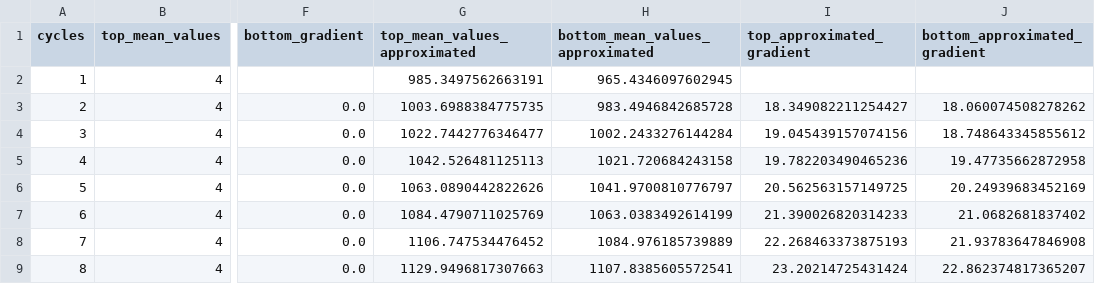
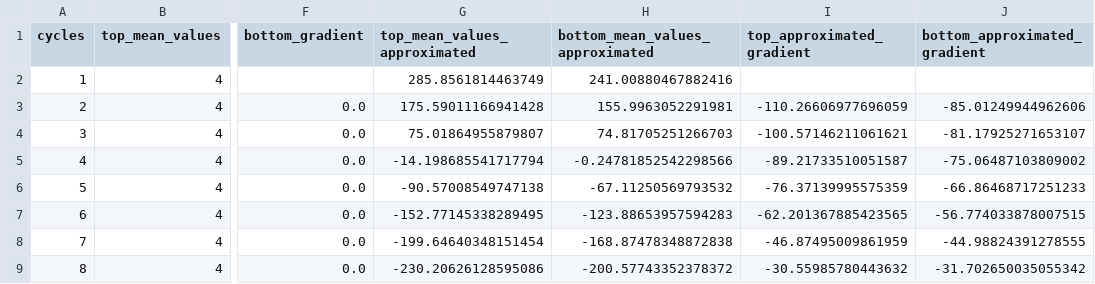
Before and after one commit to gelio5/bridge_amp, a CSV file: exp_7.csv, drawn as a sheet; only a part is shown, gaps mark what is left out; the diff covers the shown part only; the diff names each change by its address in the sheet, - before the commit and + after, or states it on an @@ line.

```diff
--- a/exp_7.csv
+++ b/exp_7.csv
-G2 (top_mean_values_approximated): 985.3497562663191
+G2 (top_mean_values_approximated): 285.8561814463749
-H2 (bottom_mean_values_approximated): 965.4346097602945
+H2 (bottom_mean_values_approximated): 241.00880467882416
-G3 (top_mean_values_approximated): 1003.6988384775735
+G3 (top_mean_values_approximated): 175.59011166941428
-H3 (bottom_mean_values_approximated): 983.4946842685728
+H3 (bottom_mean_values_approximated): 155.9963052291981
-I3 (top_approximated_gradient): 18.349082211254427
+I3 (top_approximated_gradient): -110.26606977696059
-J3 (bottom_approximated_gradient): 18.060074508278262
+J3 (bottom_approximated_gradient): -85.01249944962606
-G4 (top_mean_values_approximated): 1022.7442776346477
+G4 (top_mean_values_approximated): 75.01864955879807
-H4 (bottom_mean_values_approximated): 1002.2433276144284
+H4 (bottom_mean_values_approximated): 74.81705251266703
-I4 (top_approximated_gradient): 19.045439157074156
+I4 (top_approximated_gradient): -100.57146211061621
-J4 (bottom_approximated_gradient): 18.748643345855612
+J4 (bottom_approximated_gradient): -81.17925271653107
-G5 (top_mean_values_approximated): 1042.526481125113
+G5 (top_mean_values_approximated): -14.198685541717794
-H5 (bottom_mean_values_approximated): 1021.720684243158
+H5 (bottom_mean_values_approximated): -0.24781852542298566
-I5 (top_approximated_gradient): 19.782203490465236
+I5 (top_approximated_gradient): -89.21733510051587
-J5 (bottom_approximated_gradient): 19.47735662872958
+J5 (bottom_approximated_gradient): -75.06487103809002
-G6 (top_mean_values_approximated): 1063.0890442822626
+G6 (top_mean_values_approximated): -90.57008549747138
-H6 (bottom_mean_values_approximated): 1041.9700810776797
+H6 (bottom_mean_values_approximated): -67.11250569793532
-I6 (top_approximated_gradient): 20.562563157149725
+I6 (top_approximated_gradient): -76.37139995575359
-J6 (bottom_approximated_gradient): 20.24939683452169
+J6 (bottom_approximated_gradient): -66.86468717251233
-G7 (top_mean_values_approximated): 1084.4790711025769
+G7 (top_mean_values_approximated): -152.77145338289495
-H7 (bottom_mean_values_approximated): 1063.0383492614199
+H7 (bottom_mean_values_approximated): -123.88653957594283
-I7 (top_approximated_gradient): 21.390026820314233
+I7 (top_approximated_gradient): -62.201367885423565
-J7 (bottom_approximated_gradient): 21.0682681837402
+J7 (bottom_approximated_gradient): -56.774033878007515
-G8 (top_mean_values_approximated): 1106.747534476452
+G8 (top_mean_values_approximated): -199.64640348151454
-H8 (bottom_mean_values_approximated): 1084.976185739889
+H8 (bottom_mean_values_approximated): -168.87478348872838
-I8 (top_approximated_gradient): 22.268463373875193
+I8 (top_approximated_gradient): -46.87495009861959
-J8 (bottom_approximated_gradient): 21.93783647846908
+J8 (bottom_approximated_gradient): -44.98824391278555
-G9 (top_mean_values_approximated): 1129.9496817307663
+G9 (top_mean_values_approximated): -230.20626128595086
-H9 (bottom_mean_values_approximated): 1107.8385605572541
+H9 (bottom_mean_values_approximated): -200.57743352378372
-I9 (top_approximated_gradient): 23.20214725431424
+I9 (top_approximated_gradient): -30.55985780443632
-J9 (bottom_approximated_gradient): 22.862374817365207
+J9 (bottom_approximated_gradient): -31.702650035055342
```
Also changed, not shown: 152 edited cells elsewhere in this file, exp_1.csv, exp_2.csv, 14 other files.
